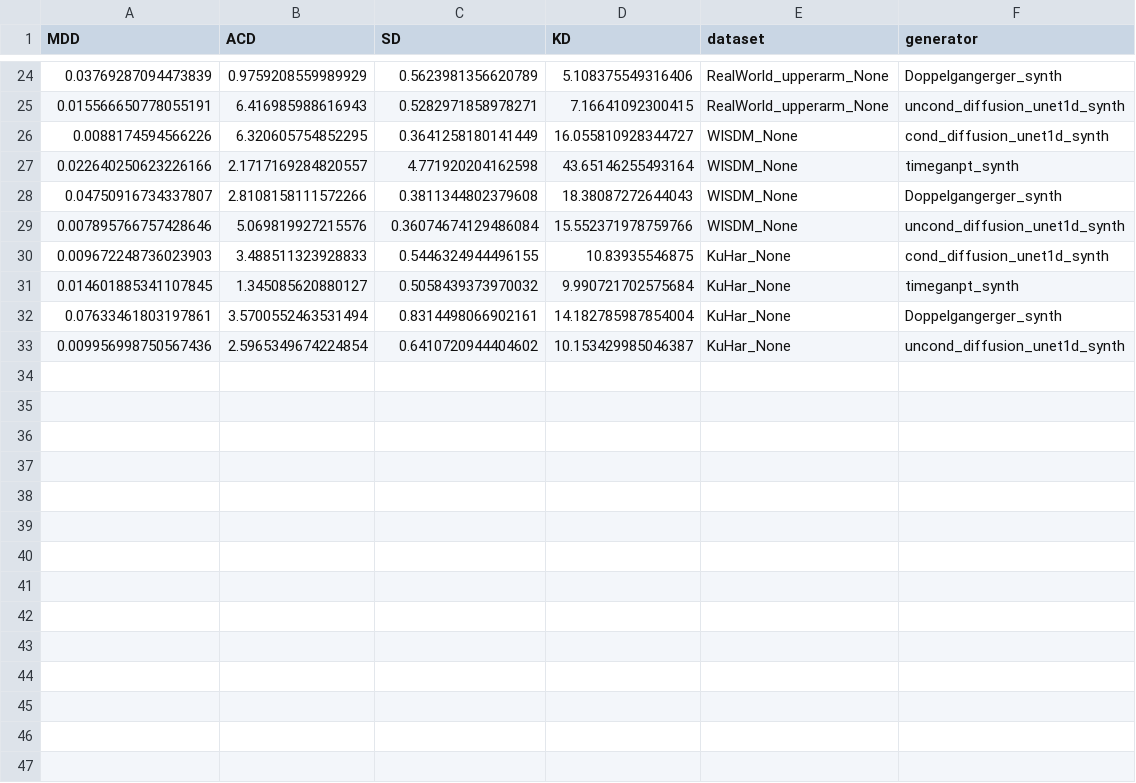
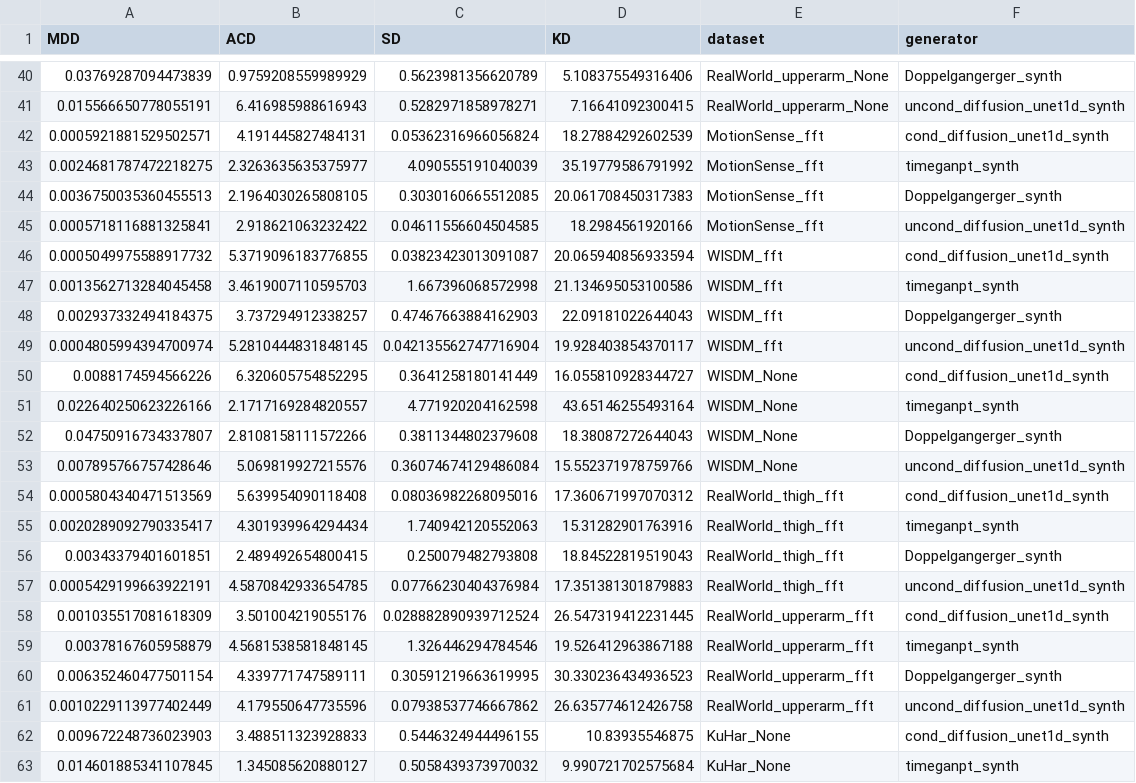
Before and after one commit to teaching-FEEC/dgm-2024.2, a CSV file: projetos/GenHAR/reports/results_all/metrics_csv/feature_based_measures.csv, drawn as a sheet; only a part is shown, gaps mark what is left out; the shorter side is filled out with more unchanged rows; the diff covers the shown part only.

Commit message:
features based _measure  update

```diff
--- a/projetos/GenHAR/reports/results_all/metrics_csv/feature_based_measures.csv
+++ b/projetos/GenHAR/reports/results_all/metrics_csv/feature_based_measures.csv
@@ -25,2 +41,10 @@ MDD,ACD,SD,KD,dataset,generator
 0.015566650778055191,6.416985988616943,0.5282971858978271,7.16641092300415,RealWorld_upperarm_None,uncond_diffusion_unet1d_synth
+0.0005921881529502571,4.191445827484131,0.05362316966056824,18.27884292602539,MotionSense_fft,cond_diffusion_unet1d_synth
+0.0024681787472218275,2.3263635635375977,4.090555191040039,35.19779586791992,MotionSense_fft,timeganpt_synth
+0.0036750035360455513,2.1964030265808105,0.3030160665512085,20.061708450317383,MotionSense_fft,Doppelgangerger_synth
+0.0005718116881325841,2.918621063232422,0.04611556604504585,18.2984561920166,MotionSense_fft,uncond_diffusion_unet1d_synth
+0.0005049975588917732,5.3719096183776855,0.03823423013091087,20.065940856933594,WISDM_fft,cond_diffusion_unet1d_synth
+0.0013562713284045458,3.4619007110595703,1.667396068572998,21.134695053100586,WISDM_fft,timeganpt_synth
+0.002937332494184375,3.737294912338257,0.47467663884162903,22.09181022644043,WISDM_fft,Doppelgangerger_synth
+0.0004805994394700974,5.2810444831848145,0.042135562747716904,19.928403854370117,WISDM_fft,uncond_diffusion_unet1d_synth
 0.0088174594566226,6.320605754852295,0.3641258180141449,16.055810928344727,WISDM_None,cond_diffusion_unet1d_synth
@@ -29,2 +53,10 @@ MDD,ACD,SD,KD,dataset,generator
 0.007895766757428646,5.069819927215576,0.36074674129486084,15.552371978759766,WISDM_None,uncond_diffusion_unet1d_synth
+0.0005804340471513569,5.639954090118408,0.08036982268095016,17.360671997070312,RealWorld_thigh_fft,cond_diffusion_unet1d_synth
+0.0020289092790335417,4.301939964294434,1.740942120552063,15.31282901763916,RealWorld_thigh_fft,timeganpt_synth
+0.00343379401601851,2.489492654800415,0.250079482793808,18.84522819519043,RealWorld_thigh_fft,Doppelgangerger_synth
+0.0005429199663922191,4.5870842933654785,0.07766230404376984,17.351381301879883,RealWorld_thigh_fft,uncond_diffusion_unet1d_synth
+0.001035517081618309,3.501004219055176,0.028882890939712524,26.547319412231445,RealWorld_upperarm_fft,cond_diffusion_unet1d_synth
+0.00378167605958879,4.5681538581848145,1.326446294784546,19.526412963867188,RealWorld_upperarm_fft,timeganpt_synth
+0.006352460477501154,4.339771747589111,0.30591219663619995,30.330236434936523,RealWorld_upperarm_fft,Doppelgangerger_synth
+0.0010229113977402449,4.179550647735596,0.07938537746667862,26.635774612426758,RealWorld_upperarm_fft,uncond_diffusion_unet1d_synth
 0.009672248736023903,3.488511323928833,0.5446324944496155,10.83935546875,KuHar_None,cond_diffusion_unet1d_synth
```
Also changed, not shown: 16 added rows elsewhere in this file.
